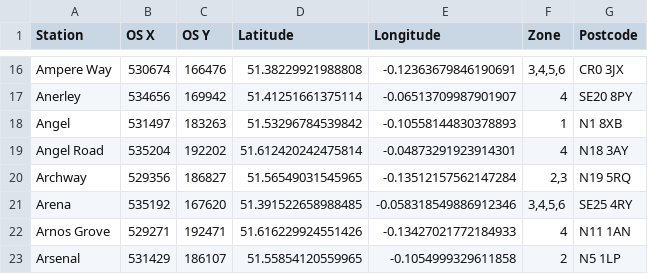
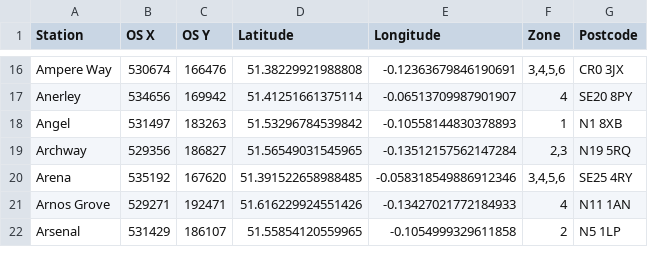
Before and after one commit to karl-chan/uk-property-search, a CSV file: uk-property-search-data/assets/London stations.csv, drawn as a sheet; only a part is shown, gaps mark what is left out.

Commit message:
Remove demolished Angel Road station

```diff
--- a/uk-property-search-data/assets/London stations.csv
+++ b/uk-property-search-data/assets/London stations.csv
@@ -18,3 +18,2 @@ Anerley,534656,169942,51.41251661375114,-0.06513709987901907,"4",SE20 8PY
 Angel,531497,183263,51.53296784539842,-0.10558144830378893,"1",N1 8XB
-Angel Road,535204,192202,51.612420242475814,-0.04873291923914301,"4",N18 3AY
 Archway,529356,186827,51.56549031545965,-0.13512157562147284,"2,3",N19 5RQ
```
